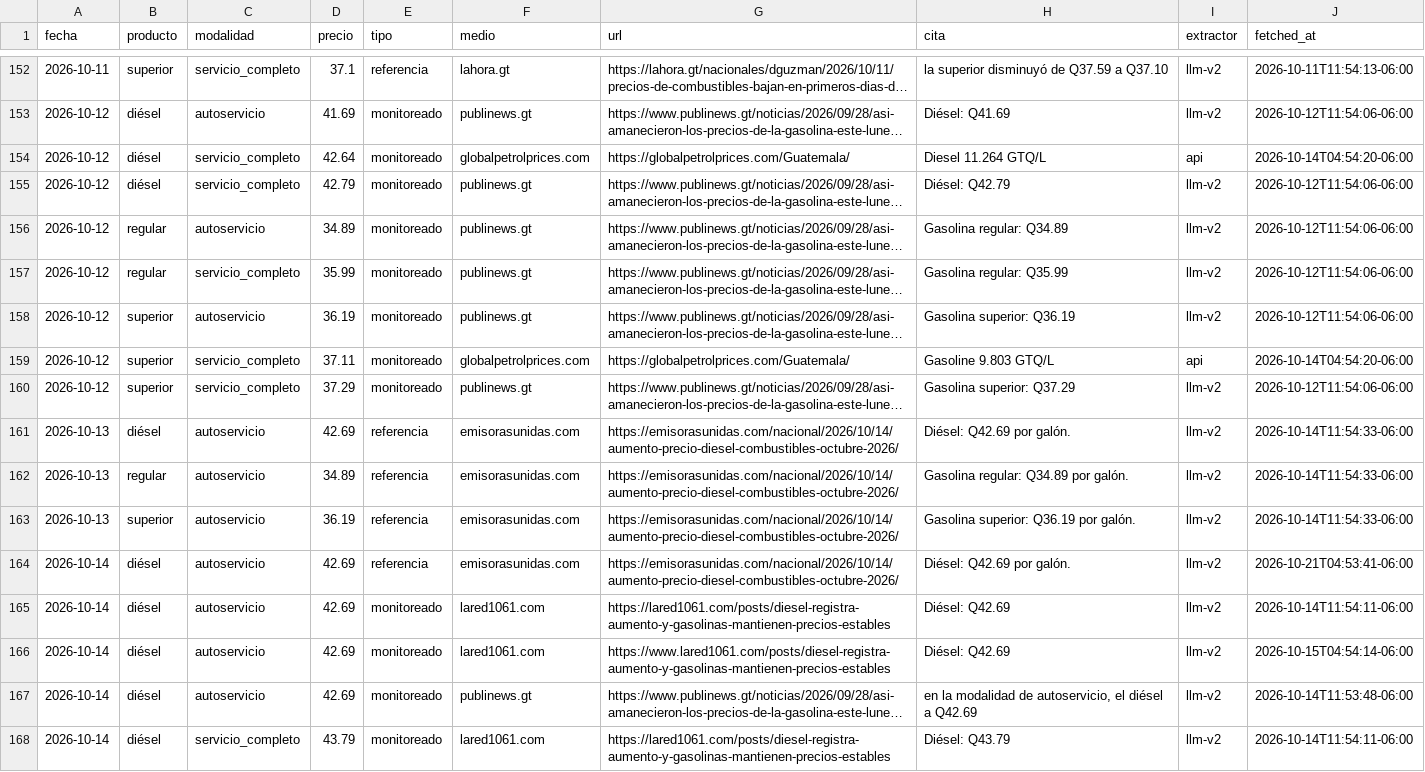
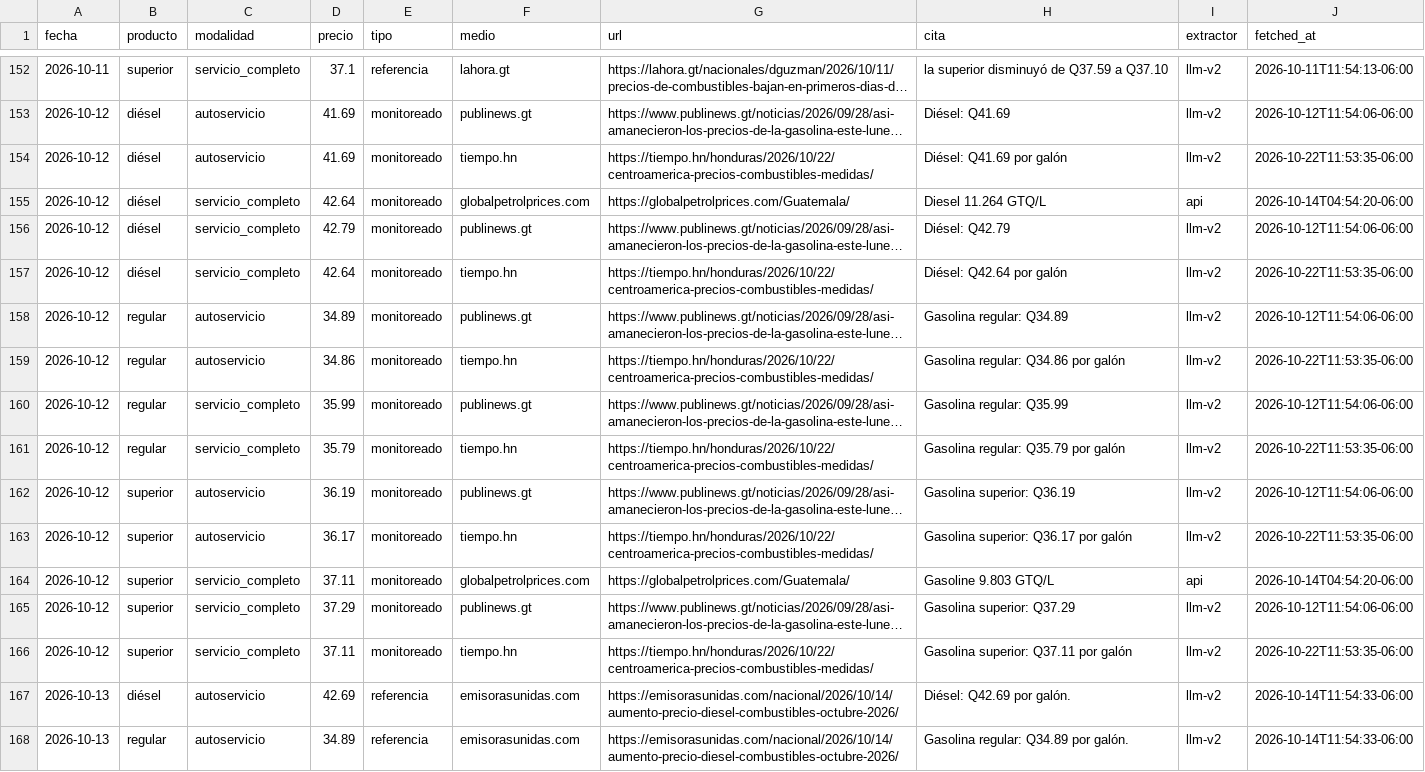
Before and after one commit to yartoorsdar/gasolina-gt, a CSV file: data/db/observaciones.csv, drawn as a sheet; only a part is shown, gaps mark what is left out; the shorter side is filled out with more unchanged rows; long unchanged cells end in …; the diff names each change by its address in the sheet, - before the commit and + after, or states it on an @@ line.

```diff
--- a/data/db/observaciones.csv
+++ b/data/db/observaciones.csv
+row 154: 2026-10-12 | diésel | autoservicio | 41.69 | monitoreado | tiempo.hn | https://tiempo.hn/honduras/2026/10/22/centroamerica-precios-combustibles-medidas/ | Diésel: Q41.69 por galón | llm-v2 | 2026-10-22T11:53:35-06:00
+row 157: 2026-10-12 | diésel | servicio_completo | 42.64 | monitoreado | tiempo.hn | https://tiempo.hn/honduras/2026/10/22/centroamerica-precios-combustibles-medidas/ | Diésel: Q42.64 por galón | llm-v2 | 2026-10-22T11:53:35-06:00
+row 159: 2026-10-12 | regular | autoservicio | 34.86 | monitoreado | tiempo.hn | https://tiempo.hn/honduras/2026/10/22/centroamerica-precios-combustibles-medidas/ | Gasolina regular: Q34.86 por galón | llm-v2 | 2026-10-22T11:53:35-06:00
+row 161: 2026-10-12 | regular | servicio_completo | 35.79 | monitoreado | tiempo.hn | https://tiempo.hn/honduras/2026/10/22/centroamerica-precios-combustibles-medidas/ | Gasolina regular: Q35.79 por galón | llm-v2 | 2026-10-22T11:53:35-06:00
+row 163: 2026-10-12 | superior | autoservicio | 36.17 | monitoreado | tiempo.hn | https://tiempo.hn/honduras/2026/10/22/centroamerica-precios-combustibles-medidas/ | Gasolina superior: Q36.17 por galón | llm-v2 | 2026-10-22T11:53:35-06:00
+row 166: 2026-10-12 | superior | servicio_completo | 37.11 | monitoreado | tiempo.hn | https://tiempo.hn/honduras/2026/10/22/centroamerica-precios-combustibles-medidas/ | Gasolina superior: Q37.11 por galón | llm-v2 | 2026-10-22T11:53:35-06:00
```
Also changed, not shown: data/db/articulos.csv, data/db/wti.csv, 1 other file.
